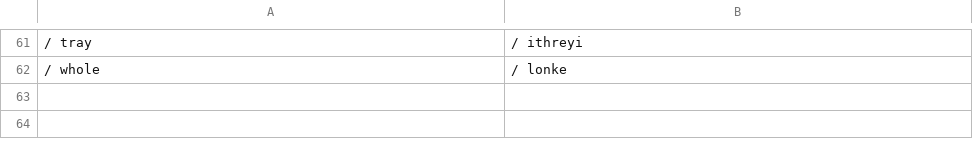
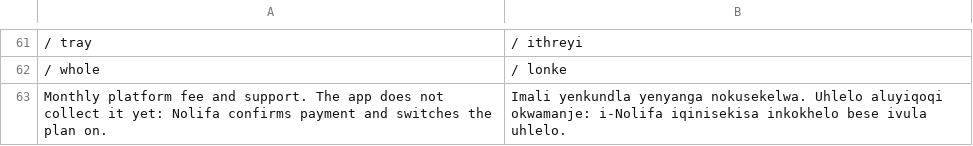
Before and after one commit to MpumeleloM03/Nolifa-Grow, a TSV file: tools/translate/zu/extra.tsv, drawn as a sheet; only a part is shown, gaps mark what is left out; the diff names each change by its address in the sheet, - before the commit and + after, or states it on an @@ line.

Commit message:
Plan ledger line no longer claims an FNB debit order: nothing collects the monthly fee yet

```diff
--- a/tools/translate/zu/extra.tsv
+++ b/tools/translate/zu/extra.tsv
+row 63: Monthly platform fee and support. The app does not collect it yet: Nolifa confirms payment and switches the plan on. | Imali yenkundla yenyanga nokusekelwa. Uhlelo aluyiqoqi okwamanje: i-Nolifa iqinisekisa inkokhelo bese ivula uhlelo.
```
Also changed, not shown: 2 other files.
